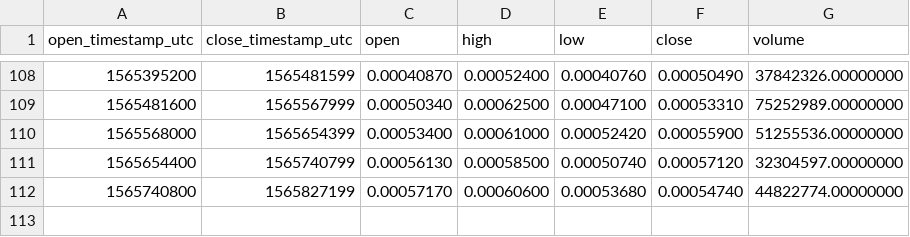
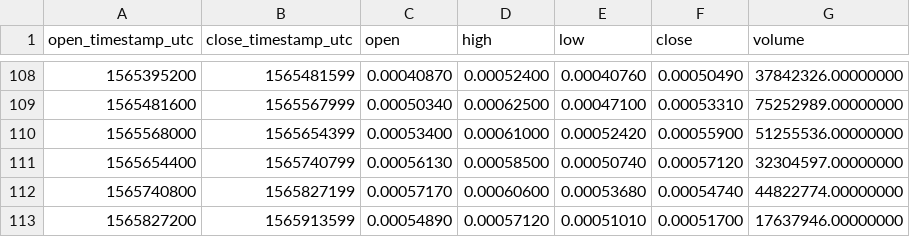
Before and after one commit to cryptobigbro/binance-MATICBNB, a CSV file: binance-MATICBNB-1d.csv, drawn as a sheet; only a part is shown, gaps mark what is left out.

```diff
--- a/binance-MATICBNB-1d.csv
+++ b/binance-MATICBNB-1d.csv
@@ -112 +112,2 @@ open_timestamp_utc,close_timestamp_utc,open,high,low,close,volume
 1565740800,1565827199,0.00057170,0.00060600,0.00053680,0.00054740,44822774.00000000
+1565827200,1565913599,0.00054890,0.00057120,0.00051010,0.00051700,17637946.00000000
```
Also changed, not shown: binance-MATICBNB-1h.csv.
